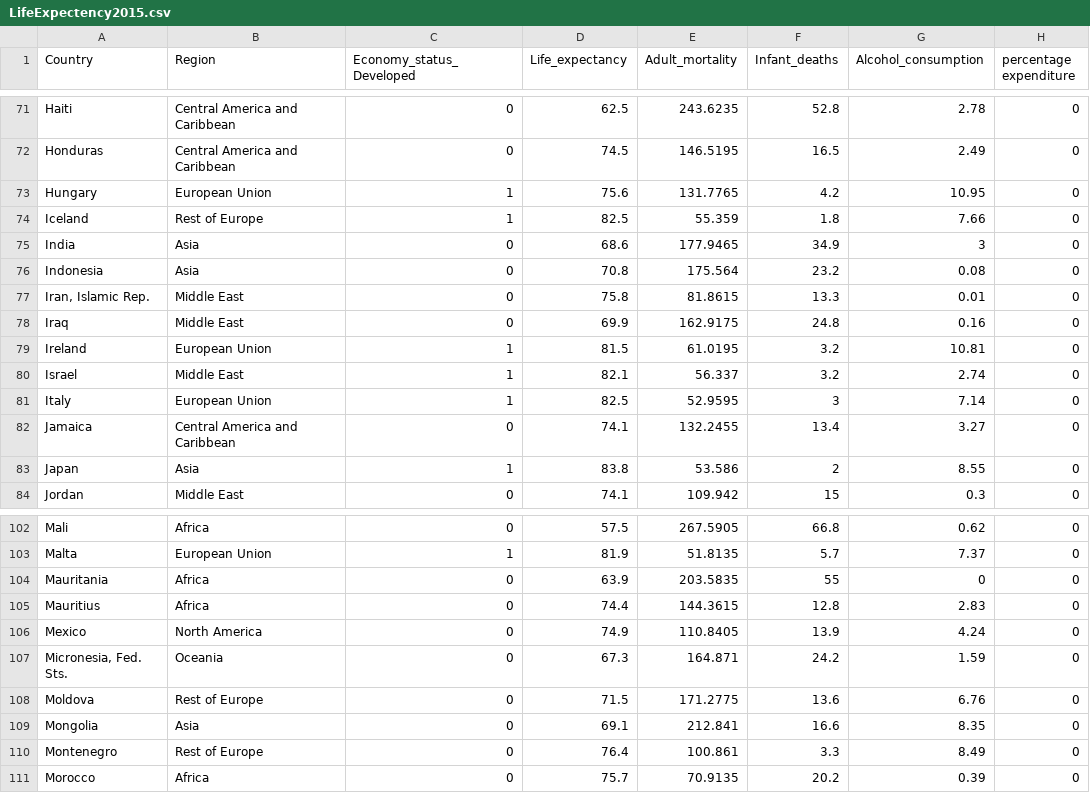
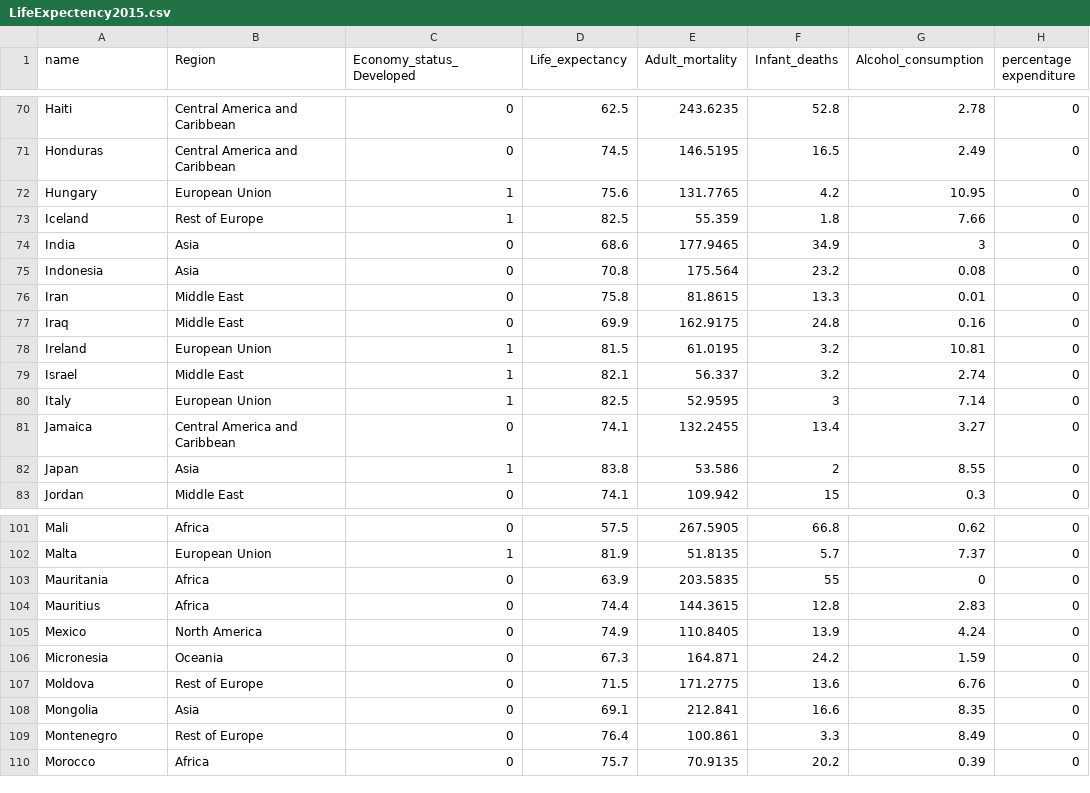
Before and after one commit to QianhengZhang/Unit-3, a CSV file: data/LifeExpectency2015.csv, drawn as a sheet; only a part is shown, gaps mark what is left out; addresses are those after the commit; the diff covers the shown part only; the diff names each change by its address in the sheet, - before the commit and + after, or states it on an @@ line.

```diff
--- a/data/LifeExpectency2015.csv
+++ b/data/LifeExpectency2015.csv
-A1: Country
+A1: name
-A76 (name): Iran, Islamic Rep.
+A76 (name): Iran
-A106 (name): Micronesia, Fed. Sts.
+A106 (name): Micronesia
```
Also changed, not shown: 1 removed row and 7 edited cells elsewhere in this file, 3 other files.
